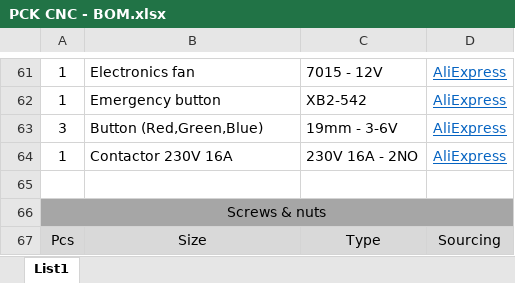
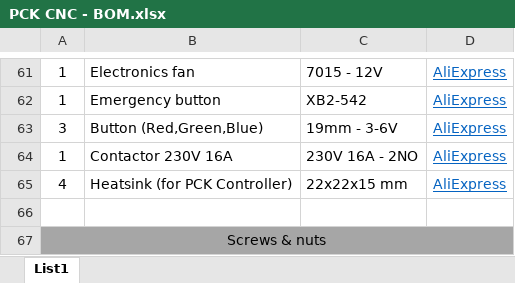
Before and after one commit to PecaJosef/PCK-CNC, an Excel workbook: BOMs/PCK CNC - BOM.xlsx, sheet List1, drawn as a sheet; only a part is shown, gaps mark what is left out; the shorter side is filled out with more unchanged rows; values as stored, in another font and other column widths than the file's, no borders; the diff names each change by its address in the sheet, - before the commit and + after, or states it on an @@ line.

```diff
--- a/BOMs/PCK CNC - BOM.xlsx (sheet List1)
+++ b/BOMs/PCK CNC - BOM.xlsx (sheet List1)
+row 65: 4 | Heatsink (for PCK Controller) | 22x22x15 mm | AliExpress
```
Also changed, not shown: 1 other file.
